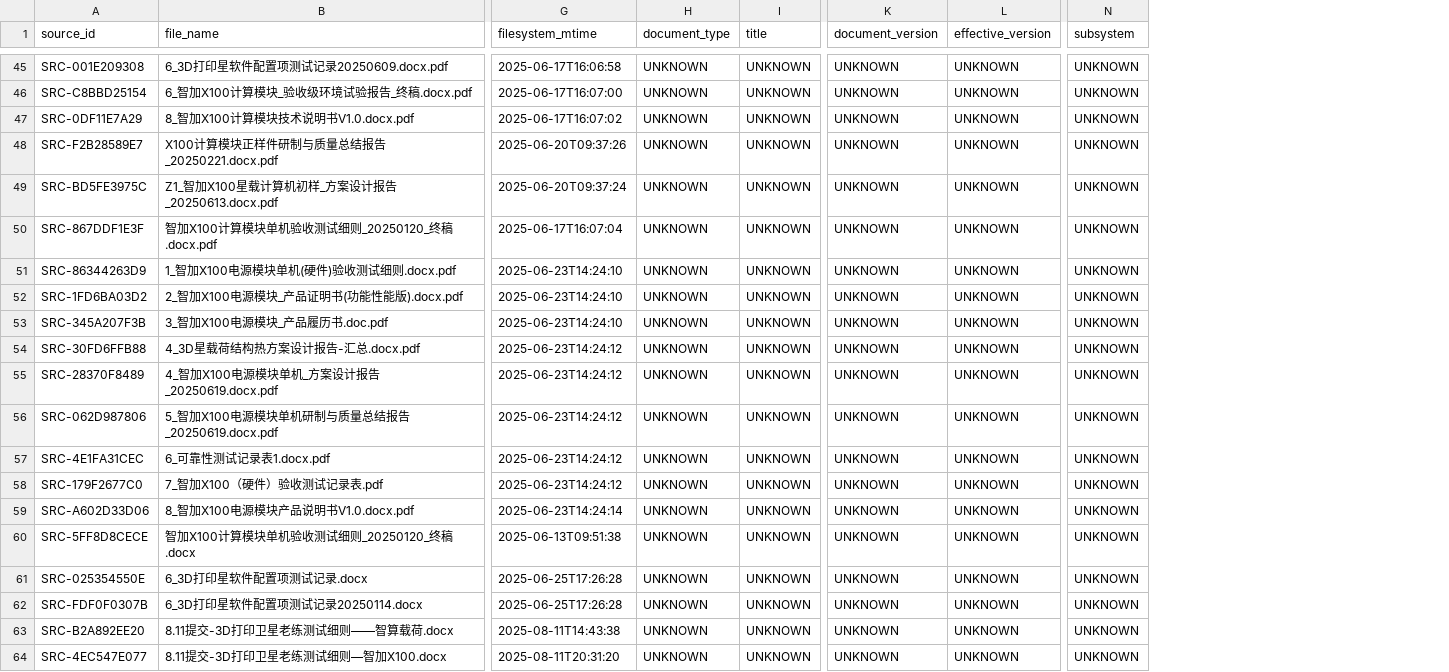
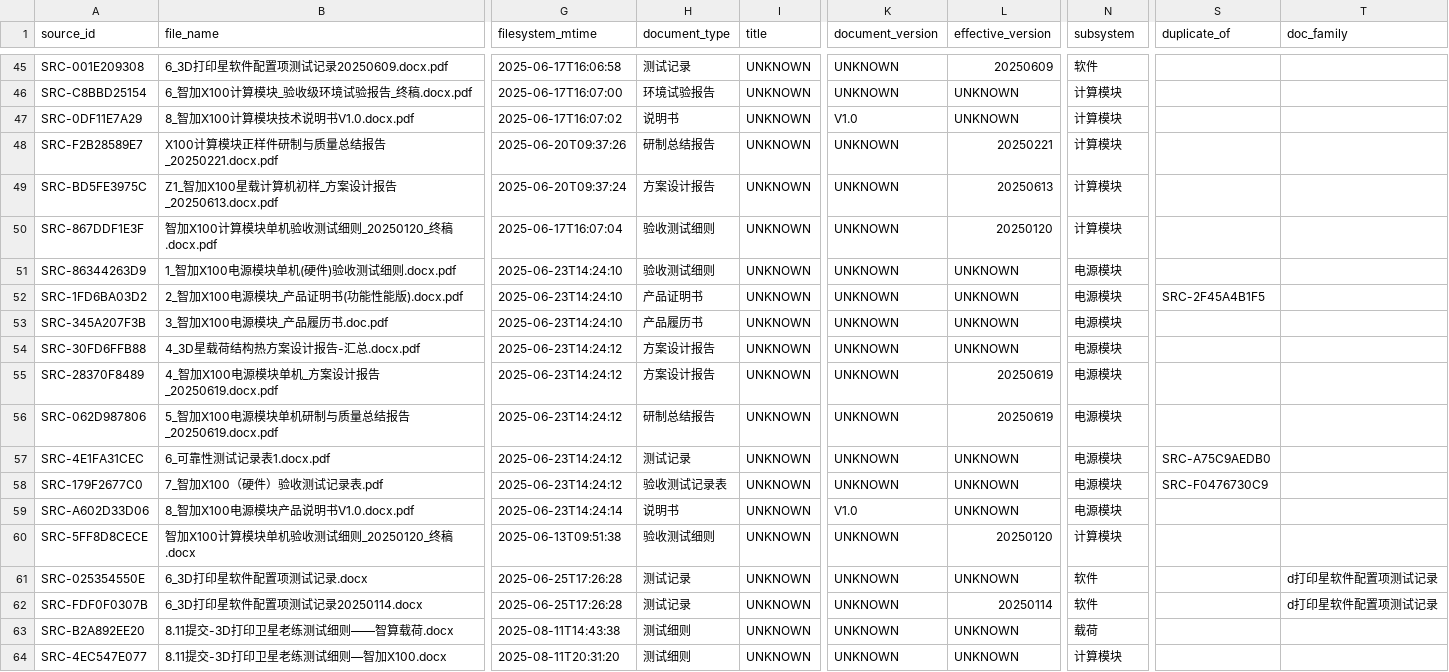
Before and after one commit to Knob1420/RAG_Integration, a CSV file: data_manifest.csv, drawn as a sheet; only a part is shown, gaps mark what is left out; the diff covers the shown part only; the diff names each change by its address in the sheet, - before the commit and + after, or states it on an @@ line.

```diff
--- a/data_manifest.csv
+++ b/data_manifest.csv
+column S (duplicate_of), rows 52-58: SRC-2F45A4B1F5 |  |  |  |  | SRC-A75C9AEDB0 | SRC-F0476730C9
+column T (doc_family), rows 61-62: d打印星软件配置项测试记录 | d打印星软件配置项测试记录
-H45 (document_type): UNKNOWN
+H45 (document_type): 测试记录
-L45 (effective_version): UNKNOWN
+L45 (effective_version): 20250609
-N45 (subsystem): UNKNOWN
+N45 (subsystem): 软件
-H46 (document_type): UNKNOWN
+H46 (document_type): 环境试验报告
-N46:N50 (subsystem): UNKNOWN
+N46:N50 (subsystem): 计算模块
-H47 (document_type): UNKNOWN
+H47 (document_type): 说明书
-K47 (document_version): UNKNOWN
+K47 (document_version): V1.0
-H48 (document_type): UNKNOWN
+H48 (document_type): 研制总结报告
-L48 (effective_version): UNKNOWN
+L48 (effective_version): 20250221
-H49 (document_type): UNKNOWN
+H49 (document_type): 方案设计报告
-L49 (effective_version): UNKNOWN
+L49 (effective_version): 20250613
-H50:H51 (document_type): UNKNOWN
+H50:H51 (document_type): 验收测试细则
-L50 (effective_version): UNKNOWN
+L50 (effective_version): 20250120
-N51:N59 (subsystem): UNKNOWN
+N51:N59 (subsystem): 电源模块
-H52 (document_type): UNKNOWN
+H52 (document_type): 产品证明书
-H53 (document_type): UNKNOWN
+H53 (document_type): 产品履历书
-H54:H55 (document_type): UNKNOWN
+H54:H55 (document_type): 方案设计报告
-L55:L56 (effective_version): UNKNOWN
+L55:L56 (effective_version): 20250619
-H56 (document_type): UNKNOWN
+H56 (document_type): 研制总结报告
-H57 (document_type): UNKNOWN
+H57 (document_type): 测试记录
-H58 (document_type): UNKNOWN
+H58 (document_type): 验收测试记录表
-H59 (document_type): UNKNOWN
+H59 (document_type): 说明书
-K59 (document_version): UNKNOWN
+K59 (document_version): V1.0
-H60 (document_type): UNKNOWN
+H60 (document_type): 验收测试细则
-L60 (effective_version): UNKNOWN
+L60 (effective_version): 20250120
-N60 (subsystem): UNKNOWN
+N60 (subsystem): 计算模块
-H61:H62 (document_type): UNKNOWN
+H61:H62 (document_type): 测试记录
-N61:N62 (subsystem): UNKNOWN
+N61:N62 (subsystem): 软件
-L62 (effective_version): UNKNOWN
+L62 (effective_version): 20250114
-H63:H64 (document_type): UNKNOWN
+H63:H64 (document_type): 测试细则
-N63 (subsystem): UNKNOWN
+N63 (subsystem): 载荷
-N64 (subsystem): UNKNOWN
+N64 (subsystem): 计算模块
```
Also changed, not shown: 131 edited cells elsewhere in this file, 9 other files.
